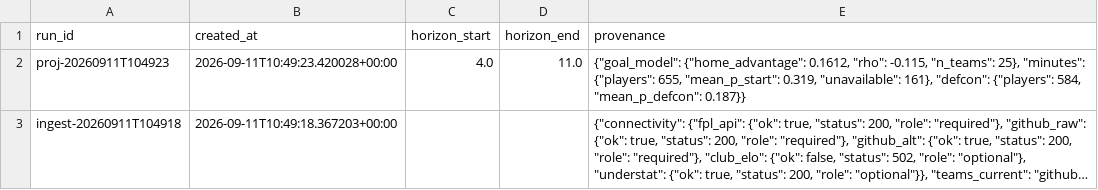
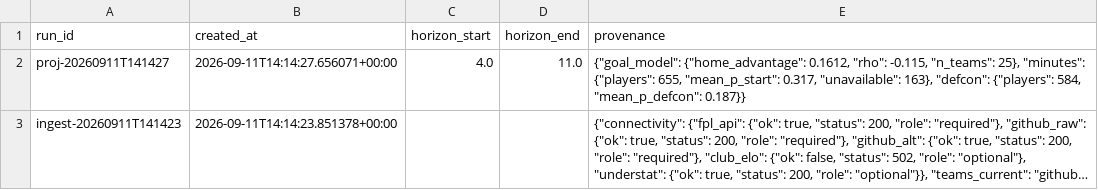
Before and after one commit to Houssem-Ben-Salem/Fantasy, a CSV file: exports/runs_recent.csv, drawn as a sheet; long unchanged cells end in …; the diff names each change by its address in the sheet, - before the commit and + after, or states it on an @@ line.

```diff
--- a/exports/runs_recent.csv
+++ b/exports/runs_recent.csv
-A2 (run_id): proj-20260911T104923
+A2 (run_id): proj-20260911T141427
-B2 (created_at): 2026-09-11T10:49:23.420028+00:00
+B2 (created_at): 2026-09-11T14:14:27.656071+00:00
-E2 (provenance): …655, "mean_p_start": 0.319, "unavailable": 161}, "defcon": {"players":…
+E2 (provenance): …655, "mean_p_start": 0.317, "unavailable": 163}, "defcon": {"players":…
-A3 (run_id): ingest-20260911T104918
+A3 (run_id): ingest-20260911T141423
-B3 (created_at): 2026-09-11T10:49:18.367203+00:00
+B3 (created_at): 2026-09-11T14:14:23.851378+00:00
```
Also changed, not shown: exports/projections_latest.csv, 1 other file.
